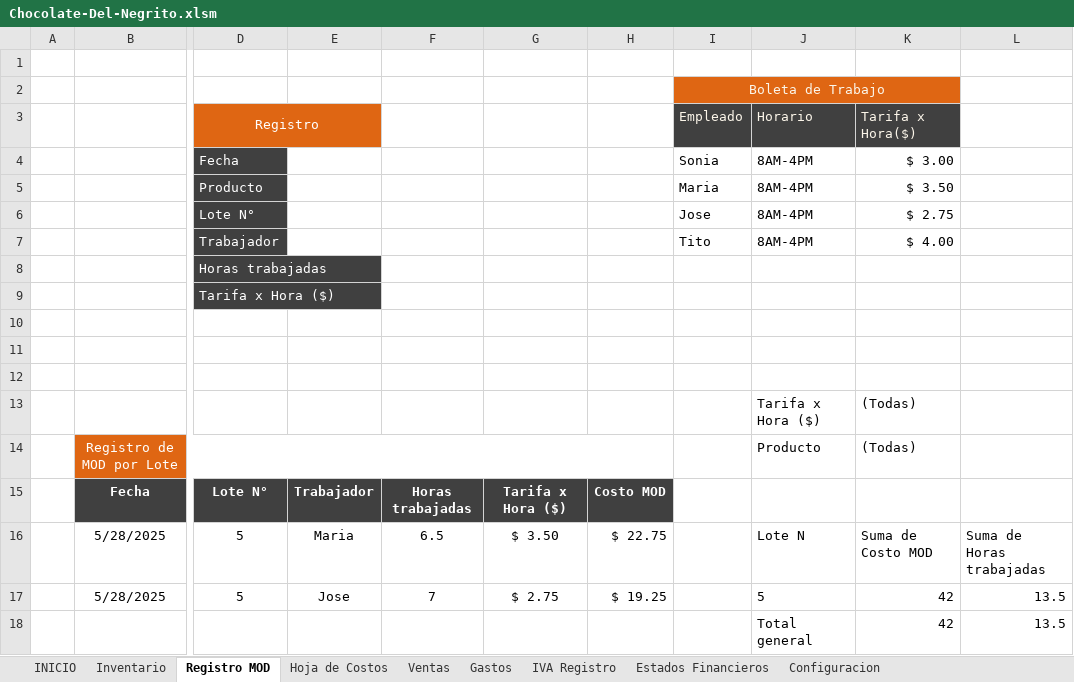
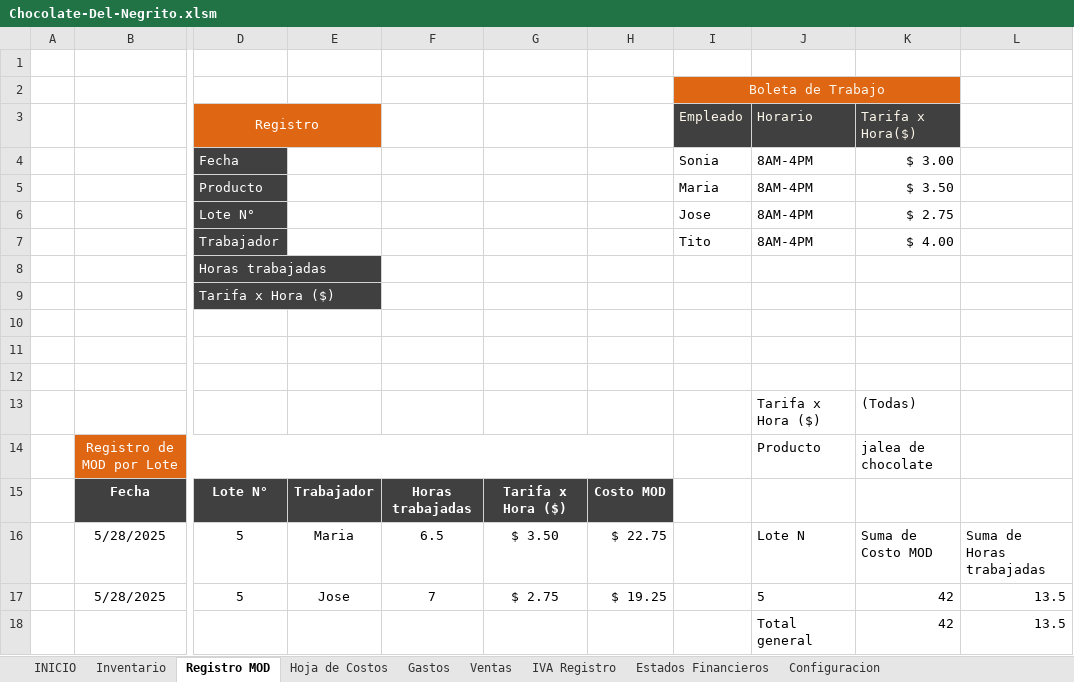
Before and after one commit to crisb313/Sistema_Contable, an Excel workbook: Chocolate-Del-Negrito.xlsm, sheet Registro MOD, drawn as a sheet; only a part is shown, gaps mark what is left out; values as stored, in another font and other column widths than the file's, no borders; charts and pictures and table styles not drawn; the diff names each change by its address in the sheet, - before the commit and + after, or states it on an @@ line.

```diff
--- a/Chocolate-Del-Negrito.xlsm (sheet Registro MOD)
+++ b/Chocolate-Del-Negrito.xlsm (sheet Registro MOD)
@@ sheet tab order changed: INICIO | Inventario | Registro MOD | Hoja de Costos | Gastos | Ventas | IVA Registro | Estados Financieros | Configuracion @@
-K14: (Todas)
+K14: jalea de chocolate
```
Also changed, not shown: sheet Inventario, sheet IVA Registro, sheet Estados Financieros, sheet Ventas, charts or pictures.
